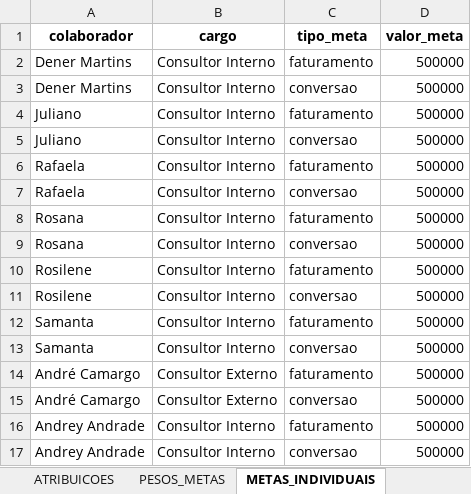
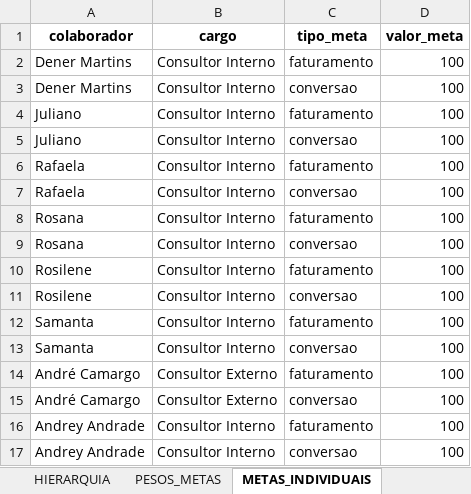
Before and after one commit to tiago-cappi/PROJETO_COMISSOES_V2, an Excel workbook: config/REGRAS_COMISSOES.xlsx, sheet METAS_INDIVIDUAIS, drawn as a sheet; values as stored, in another font and other column widths than the file's, no borders; the diff names each change by its address in the sheet, - before the commit and + after, or states it on an @@ line.

```diff
--- a/config/REGRAS_COMISSOES.xlsx (sheet METAS_INDIVIDUAIS)
+++ b/config/REGRAS_COMISSOES.xlsx (sheet METAS_INDIVIDUAIS)
-D2:D17 (valor_meta): 500000
+D2:D17 (valor_meta): 100
```
Also changed, not shown: sheet HIERARQUIA, sheet METAS_APLICACAO, sheet METAS_FORNECEDORES, other sheet tabs, dados_entrada/Analise_Comercial_Completa.xlsx, dados_entrada/Análise Financeira.xlsx, 43 other files.
